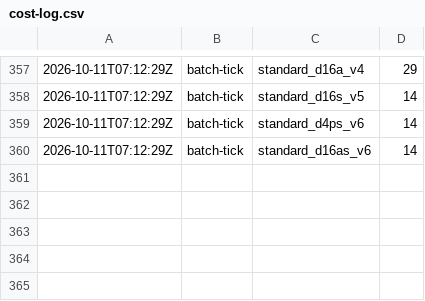
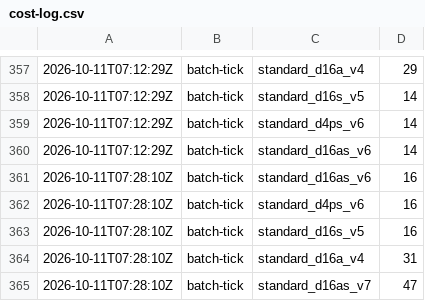
Before and after one commit to cauldnz/Primes, a CSV file: ispc-dev/results/cost-log.csv, drawn as a sheet; only a part is shown, gaps mark what is left out.

```diff
--- a/ispc-dev/results/cost-log.csv
+++ b/ispc-dev/results/cost-log.csv
@@ -360 +360,6 @@
 2026-10-11T07:12:29Z,batch-tick,standard_d16as_v6,14
+2026-10-11T07:28:10Z,batch-tick,standard_d16as_v6,16
+2026-10-11T07:28:10Z,batch-tick,standard_d4ps_v6,16
+2026-10-11T07:28:10Z,batch-tick,standard_d16s_v5,16
+2026-10-11T07:28:10Z,batch-tick,standard_d16a_v4,31
+2026-10-11T07:28:10Z,batch-tick,standard_d16as_v7,47
```
Also changed, not shown: ispc-dev/results/hc/jobs.tsv, 16 other files.
